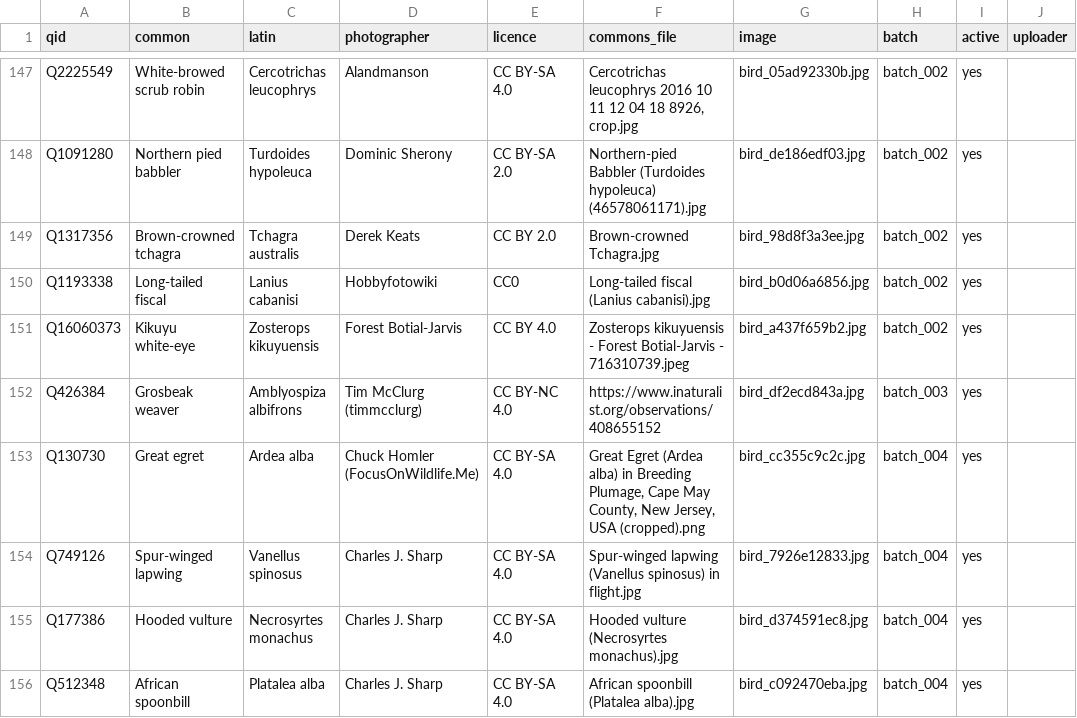
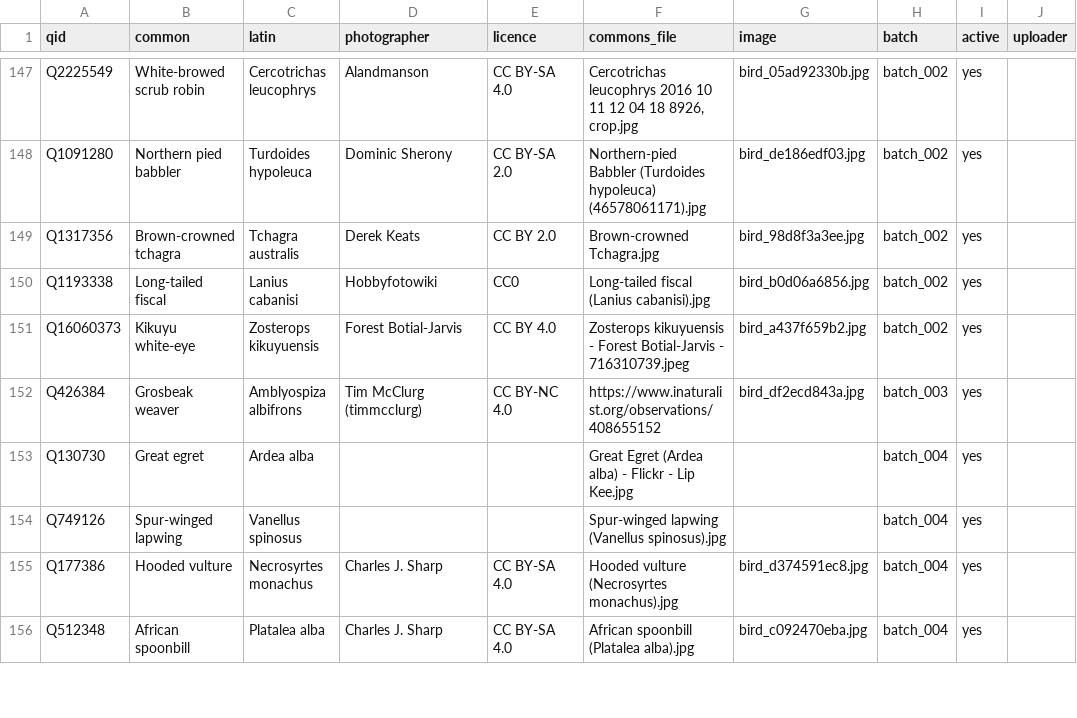
Before and after one commit to alxmjo/birds-kenya, a CSV file: birds.csv, drawn as a sheet; only a part is shown, gaps mark what is left out.

```diff
--- a/birds.csv
+++ b/birds.csv
@@ -152,4 +152,4 @@ Q16060373,Kikuyu white-eye,Zosterops kikuyuensis,Forest Botial-Jarvis,CC BY 4.0,
 Q426384,Grosbeak weaver,Amblyospiza albifrons,Tim McClurg (timmcclurg),CC BY-NC 4.0,https://www.inaturalist.org/observations/408655152,bird_df2ecd843a.jpg,batch_003,yes,
-Q130730,Great egret,Ardea alba,Chuck Homler (FocusOnWildlife.Me),CC BY-SA 4.0,"Great Egret (Ardea alba) in Breeding Plumage, Cape May County, New Jersey, USA (cropped).png",bird_cc355c9c2c.jpg,batch_004,yes,
-Q749126,Spur-winged lapwing,Vanellus spinosus,Charles J. Sharp,CC BY-SA 4.0,Spur-winged lapwing (Vanellus spinosus) in flight.jpg,bird_7926e12833.jpg,batch_004,yes,
+Q130730,Great egret,Ardea alba,,,Great Egret (Ardea alba) - Flickr - Lip Kee.jpg,,batch_004,yes,
+Q749126,Spur-winged lapwing,Vanellus spinosus,,,Spur-winged lapwing (Vanellus spinosus).jpg,,batch_004,yes,
 Q177386,Hooded vulture,Necrosyrtes monachus,Charles J. Sharp,CC BY-SA 4.0,Hooded vulture (Necrosyrtes monachus).jpg,bird_d374591ec8.jpg,batch_004,yes,
```
